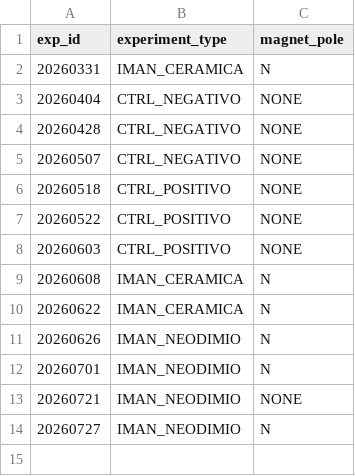
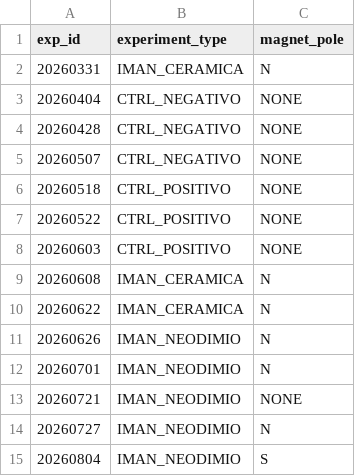
Before and after one commit to KierPrev/Magseed, a CSV file: data/experiments_metadata.csv, drawn as a sheet.

```diff
--- a/data/experiments_metadata.csv
+++ b/data/experiments_metadata.csv
@@ -14 +14,2 @@ exp_id,experiment_type,magnet_pole
 20260727,IMAN_NEODIMIO,N
+20260804,IMAN_NEODIMIO,S
```
Also changed, not shown: 5 other files.
